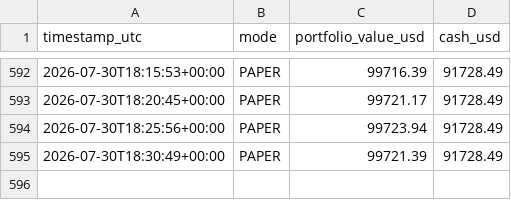
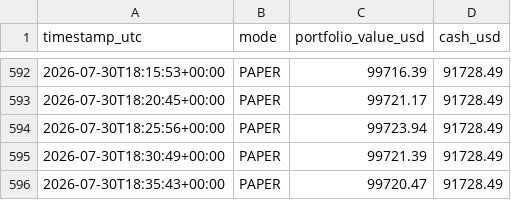
Before and after one commit to HarringtonEthan/InvestingBot, a CSV file: logs/equity_log_crypto.csv, drawn as a sheet; only a part is shown, gaps mark what is left out; the diff names each change by its address in the sheet, - before the commit and + after, or states it on an @@ line.

Commit message:
Log crypto trading run 2026-07-30T18:35:44Z

```diff
--- a/logs/equity_log_crypto.csv
+++ b/logs/equity_log_crypto.csv
+row 596: 2026-07-30T18:35:43+00:00 | PAPER | 99720.47 | 91728.49
```
